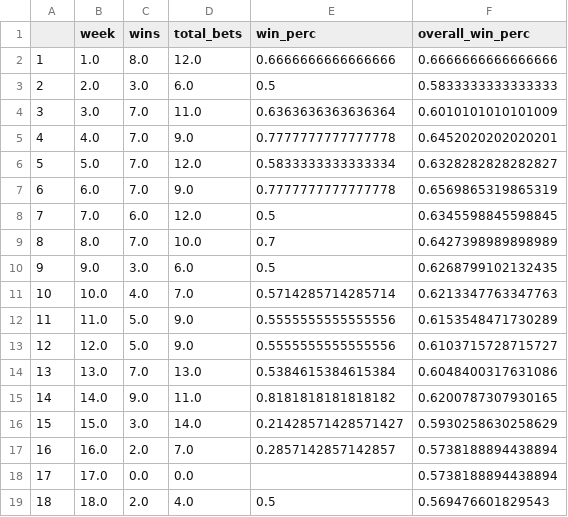
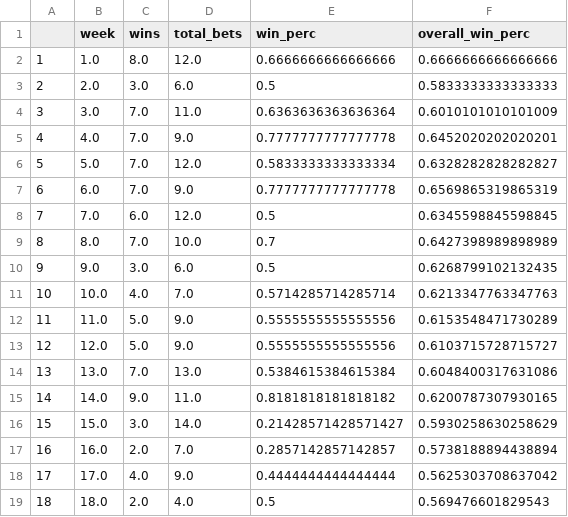
Before and after one commit to jackeiel/NFL2, a CSV file: DATA/Results/totals.csv, drawn as a sheet.

```diff
--- a/DATA/Results/totals.csv
+++ b/DATA/Results/totals.csv
@@ -17,3 +17,3 @@
 16,16.0,2.0,7.0,0.2857142857142857,0.5738188894438894
-17,17.0,0.0,0.0,,0.5738188894438894
+17,17.0,4.0,9.0,0.4444444444444444,0.5625303708637042
 18,18.0,2.0,4.0,0.5,0.569476601829543
```
Also changed, not shown: DATA/Results/Week_17.csv.
